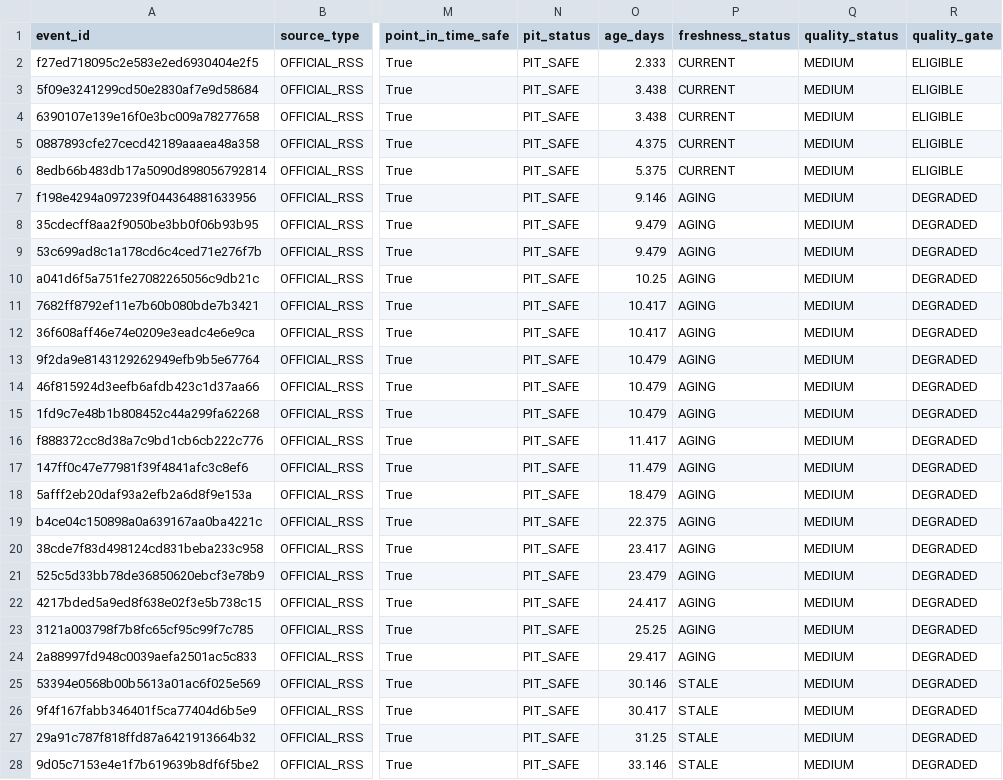
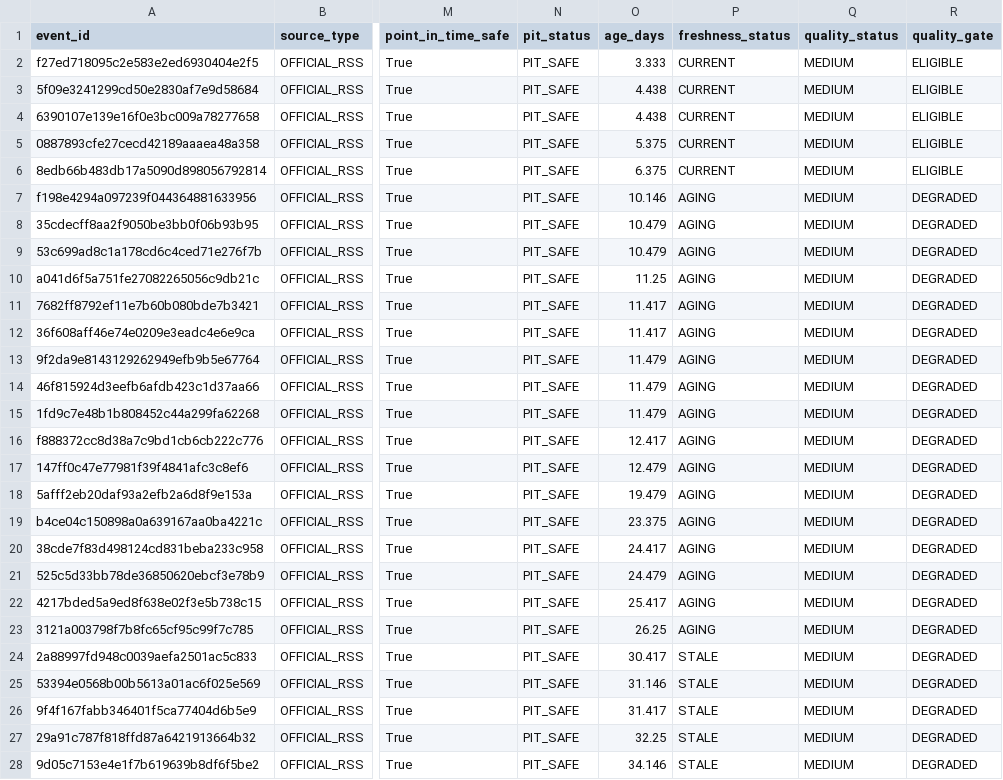
Before and after one commit to mohamednossaoui-max/US500-Macro-Intelligence, a CSV file: public_data/event_news_research_v2.csv, drawn as a sheet; only a part is shown, gaps mark what is left out; the diff covers the shown part only; the diff names each change by its address in the sheet, - before the commit and + after, or states it on an @@ line.

```diff
--- a/public_data/event_news_research_v2.csv
+++ b/public_data/event_news_research_v2.csv
-O2 (age_days): 2.333
+O2 (age_days): 3.333
-O3:O4 (age_days): 3.438
+O3:O4 (age_days): 4.438
-O5 (age_days): 4.375
+O5 (age_days): 5.375
-O6 (age_days): 5.375
+O6 (age_days): 6.375
-O7 (age_days): 9.146
+O7 (age_days): 10.146
-O8:O9 (age_days): 9.479
+O8:O9 (age_days): 10.479
-O10 (age_days): 10.25
+O10 (age_days): 11.25
-O11:O12 (age_days): 10.417
+O11:O12 (age_days): 11.417
-O13:O15 (age_days): 10.479
+O13:O15 (age_days): 11.479
-O16 (age_days): 11.417
+O16 (age_days): 12.417
-O17 (age_days): 11.479
+O17 (age_days): 12.479
-O18 (age_days): 18.479
+O18 (age_days): 19.479
-O19 (age_days): 22.375
+O19 (age_days): 23.375
-O20 (age_days): 23.417
+O20 (age_days): 24.417
-O21 (age_days): 23.479
+O21 (age_days): 24.479
-O22 (age_days): 24.417
+O22 (age_days): 25.417
-O23 (age_days): 25.25
+O23 (age_days): 26.25
-O24 (age_days): 29.417
+O24 (age_days): 30.417
-P24 (freshness_status): AGING
+P24 (freshness_status): STALE
-O25 (age_days): 30.146
+O25 (age_days): 31.146
-O26 (age_days): 30.417
+O26 (age_days): 31.417
-O27 (age_days): 31.25
+O27 (age_days): 32.25
-O28 (age_days): 33.146
+O28 (age_days): 34.146
```
Also changed, not shown: 72 edited cells elsewhere in this file, public_data/decision_engine_evidence_registry_v2.csv, public_data/decision_engine_research_summary_v1.csv, 35 other files.
